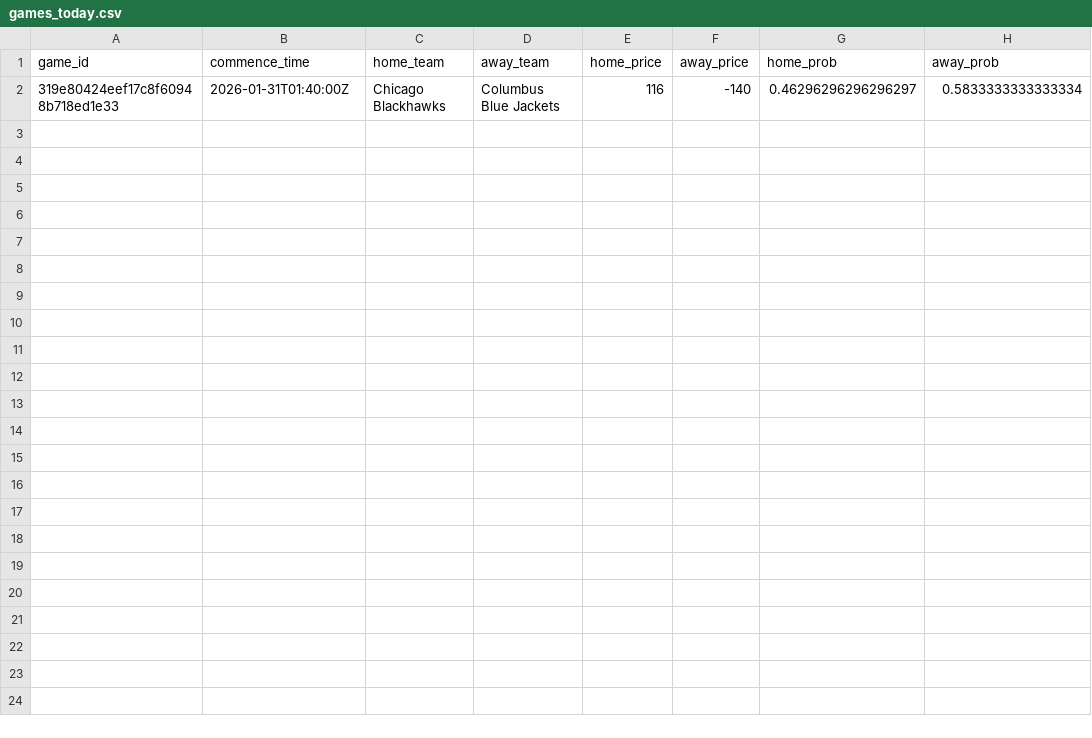
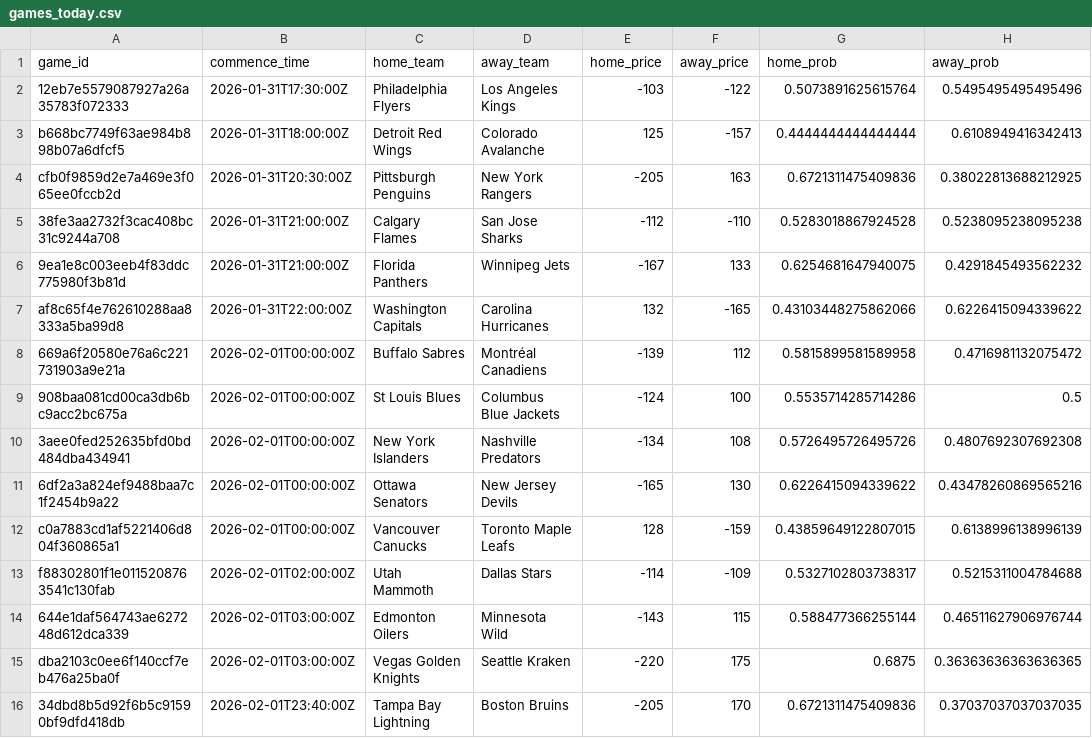
Before and after one commit to jonmccurdy/nhl_odds_moneypuck, a CSV file: data/games_today.csv, drawn as a sheet; removed rows and columns are numbered as before the commit, all else as after; the diff names each change by its address in the sheet, - before the commit and + after, or states it on an @@ line.

```diff
--- a/data/games_today.csv
+++ b/data/games_today.csv
-row 2: 319e80424eef17c8f60948b718ed1e33 | 2026-01-31T01:40:00Z | Chicago Blackhawks | Columbus Blue Jackets | 116 | -140 | 0.46296296296296297 | 0.5833333333333334
+row 2: 12eb7e5579087927a26a35783f072333 | 2026-01-31T17:30:00Z | Philadelphia Flyers | Los Angeles Kings | -103 | -122 | 0.5073891625615764 | 0.5495495495495496
+row 3: b668bc7749f63ae984b898b07a6dfcf5 | 2026-01-31T18:00:00Z | Detroit Red Wings | Colorado Avalanche | 125 | -157 | 0.4444444444444444 | 0.6108949416342413
+row 4: cfb0f9859d2e7a469e3f065ee0fccb2d | 2026-01-31T20:30:00Z | Pittsburgh Penguins | New York Rangers | -205 | 163 | 0.6721311475409836 | 0.38022813688212925
+row 5: 38fe3aa2732f3cac408bc31c9244a708 | 2026-01-31T21:00:00Z | Calgary Flames | San Jose Sharks | -112 | -110 | 0.5283018867924528 | 0.5238095238095238
+row 6: 9ea1e8c003eeb4f83ddc775980f3b81d | 2026-01-31T21:00:00Z | Florida Panthers | Winnipeg Jets | -167 | 133 | 0.6254681647940075 | 0.4291845493562232
+row 7: af8c65f4e762610288aa8333a5ba99d8 | 2026-01-31T22:00:00Z | Washington Capitals | Carolina Hurricanes | 132 | -165 | 0.43103448275862066 | 0.6226415094339622
+row 8: 669a6f20580e76a6c221731903a9e21a | 2026-02-01T00:00:00Z | Buffalo Sabres | Montréal Canadiens | -139 | 112 | 0.5815899581589958 | 0.4716981132075472
+row 9: 908baa081cd00ca3db6bc9acc2bc675a | 2026-02-01T00:00:00Z | St Louis Blues | Columbus Blue Jackets | -124 | 100 | 0.5535714285714286 | 0.5
+row 10: 3aee0fed252635bfd0bd484dba434941 | 2026-02-01T00:00:00Z | New York Islanders | Nashville Predators | -134 | 108 | 0.5726495726495726 | 0.4807692307692308
+row 11: 6df2a3a824ef9488baa7c1f2454b9a22 | 2026-02-01T00:00:00Z | Ottawa Senators | New Jersey Devils | -165 | 130 | 0.6226415094339622 | 0.43478260869565216
+row 12: c0a7883cd1af5221406d804f360865a1 | 2026-02-01T00:00:00Z | Vancouver Canucks | Toronto Maple Leafs | 128 | -159 | 0.43859649122807015 | 0.6138996138996139
+row 13: f88302801f1e0115208763541c130fab | 2026-02-01T02:00:00Z | Utah Mammoth | Dallas Stars | -114 | -109 | 0.5327102803738317 | 0.5215311004784688
+row 14: 644e1daf564743ae627248d612dca339 | 2026-02-01T03:00:00Z | Edmonton Oilers | Minnesota Wild | -143 | 115 | 0.588477366255144 | 0.46511627906976744
+row 15: dba2103c0ee6f140ccf7eb476a25ba0f | 2026-02-01T03:00:00Z | Vegas Golden Knights | Seattle Kraken | -220 | 175 | 0.6875 | 0.36363636363636365
+row 16: 34dbd8b5d92f6b5c91590bf9dfd418db | 2026-02-01T23:40:00Z | Tampa Bay Lightning | Boston Bruins | -205 | 170 | 0.6721311475409836 | 0.37037037037037035
```
Also changed, not shown: data/moneypuck_today.csv, 1 other file.
